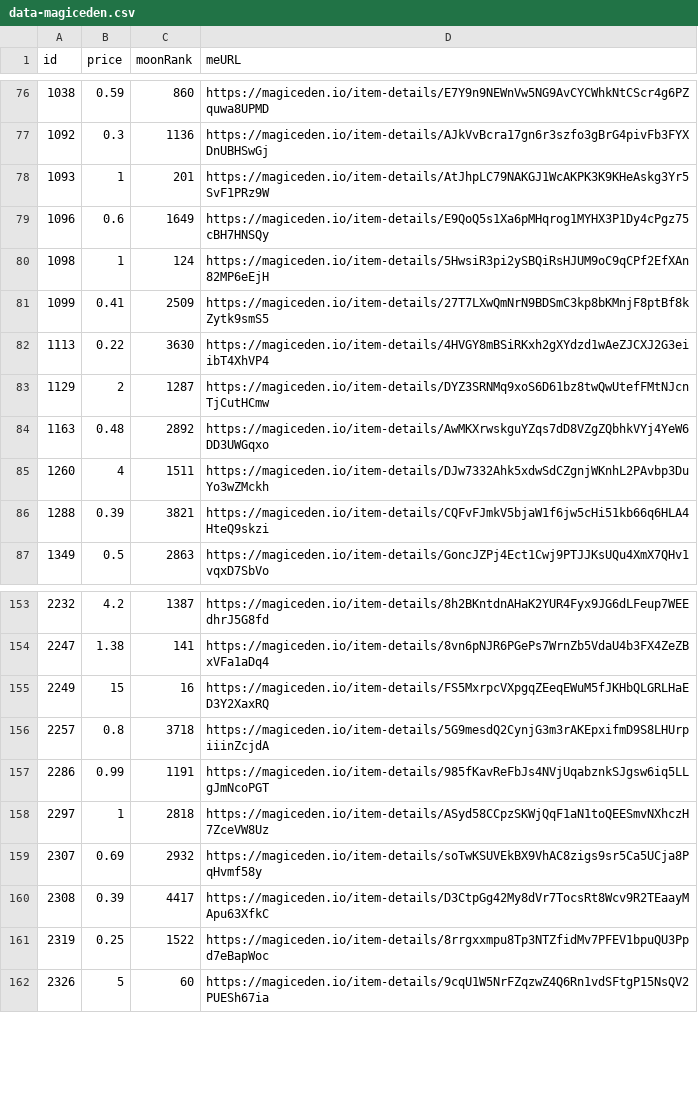
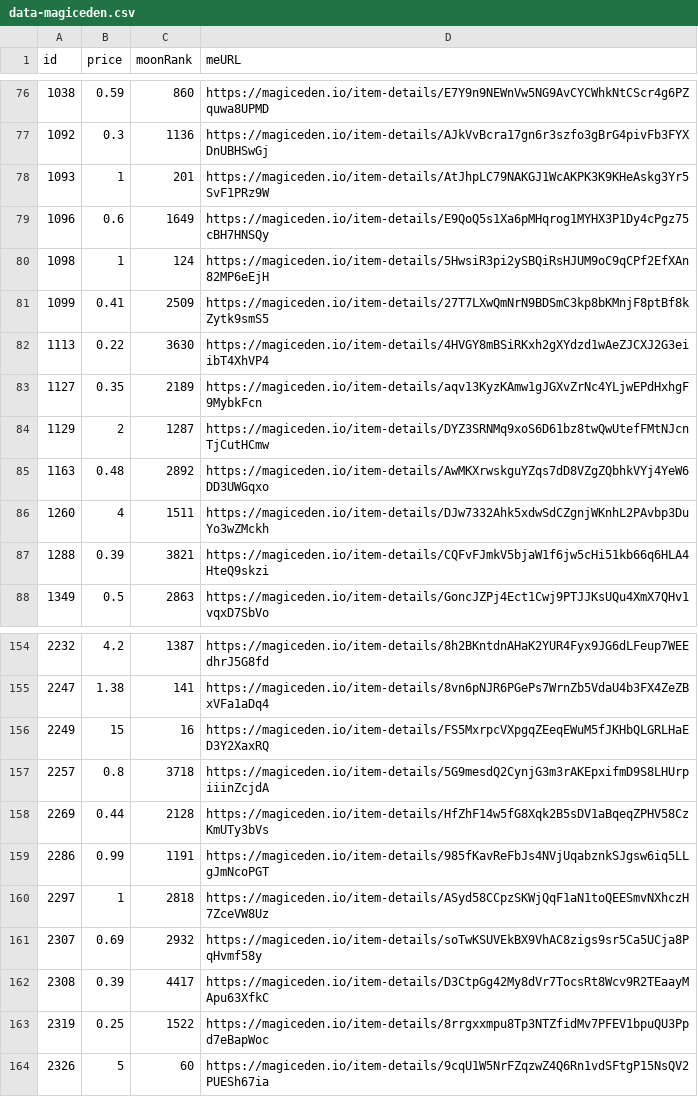
Before and after one commit to pgaspar/saibagang-monitor, a CSV file: data-magiceden.csv, drawn as a sheet; only a part is shown, gaps mark what is left out.

Commit message:
Flat: latest data (2022-01-04T13:05:20.968Z) {   "date": "2022-01-04T13:05:20.968Z",   "files": [     {       "name": "data-magiceden.csv",       "deltaBytes": 189,       "source": "https://api-mainnet.magiceden.io/rpc/getListedNFTsByQuery?q=%7B%22%24match%22%3A%7B%22collectionSymbol%22%3A%22saiba_gang%22%7D%2C%22%24sort%22%3A%7B%22takerAmount%22%3A1%2C%22createdAt%22%3A-1%7D%7D"     }   ] }

```diff
--- a/data-magiceden.csv
+++ b/data-magiceden.csv
@@ -82,2 +82,3 @@ id,price,moonRank,meURL
 1113,0.22,3630,https://magiceden.io/item-details/4HVGY8mBSiRKxh2gXYdzd1wAeZJCXJ2G3eiibT4XhVP4
+1127,0.35,2189,https://magiceden.io/item-details/aqv13KyzKAmw1gJGXvZrNc4YLjwEPdHxhgF9MybkFcn
 1129,2,1287,https://magiceden.io/item-details/DYZ3SRNMq9xoS6D61bz8twQwUtefFMtNJcnTjCutHCmw
@@ -156,2 +157,3 @@ id,price,moonRank,meURL
 2257,0.8,3718,https://magiceden.io/item-details/5G9mesdQ2CynjG3m3rAKEpxifmD9S8LHUrpiiinZcjdA
+2269,0.44,2128,https://magiceden.io/item-details/HfZhF14w5fG8Xqk2B5sDV1aBqeqZPHV58CzKmUTy3bVs
 2286,0.99,1191,https://magiceden.io/item-details/985fKavReFbJs4NVjUqabznkSJgsw6iq5LLgJmNcoPGT
```
